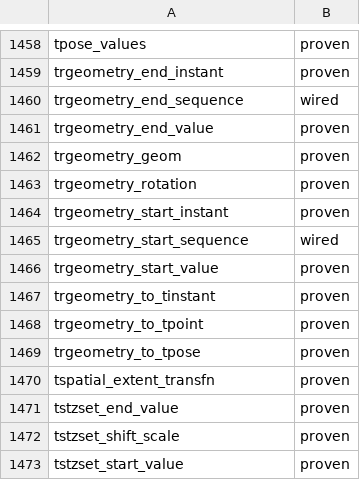
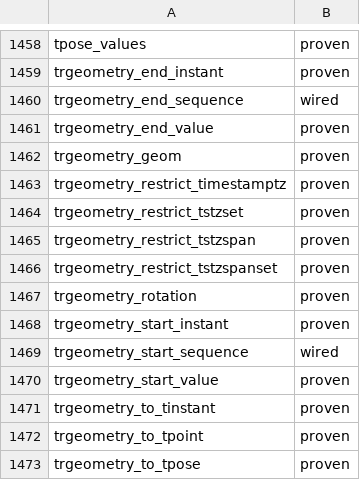
Before and after one commit to estebanzimanyi/MobilityNebula, a TSV file: tools/streaming_parity/feeds/nebula.feed.tsv, drawn as a sheet; only a part is shown, gaps mark what is left out; the shorter side is filled out with more unchanged rows; the diff names each change by its address in the sheet, - before the commit and + after, or states it on an @@ line.

Commit message:
Add trgeometry time restrictions (4 ops)
trgeometry_restrict_timestamptz/tstzset/tstzspan/tstzspanset: a
trgeometry instant restricted by a time operand (atfunc=true, the time
covers the instant so the at-restriction is non-empty). Generalized the
temporal restriction-by-time branch for the trgeometry subtype.
trgeometry_restrict_value/values stay wired (Datum/value-set, internal).
Suite 1540/1540 green; feed 1546 -> 1550 proven (zero-removal set diff),
lint 0.

```diff
--- a/tools/streaming_parity/feeds/nebula.feed.tsv
+++ b/tools/streaming_parity/feeds/nebula.feed.tsv
+row 1463: trgeometry_restrict_timestamptz | proven
+row 1464: trgeometry_restrict_tstzset | proven
+row 1465: trgeometry_restrict_tstzspan | proven
+row 1466: trgeometry_restrict_tstzspanset | proven
```
Also changed, not shown: 25 other files.
